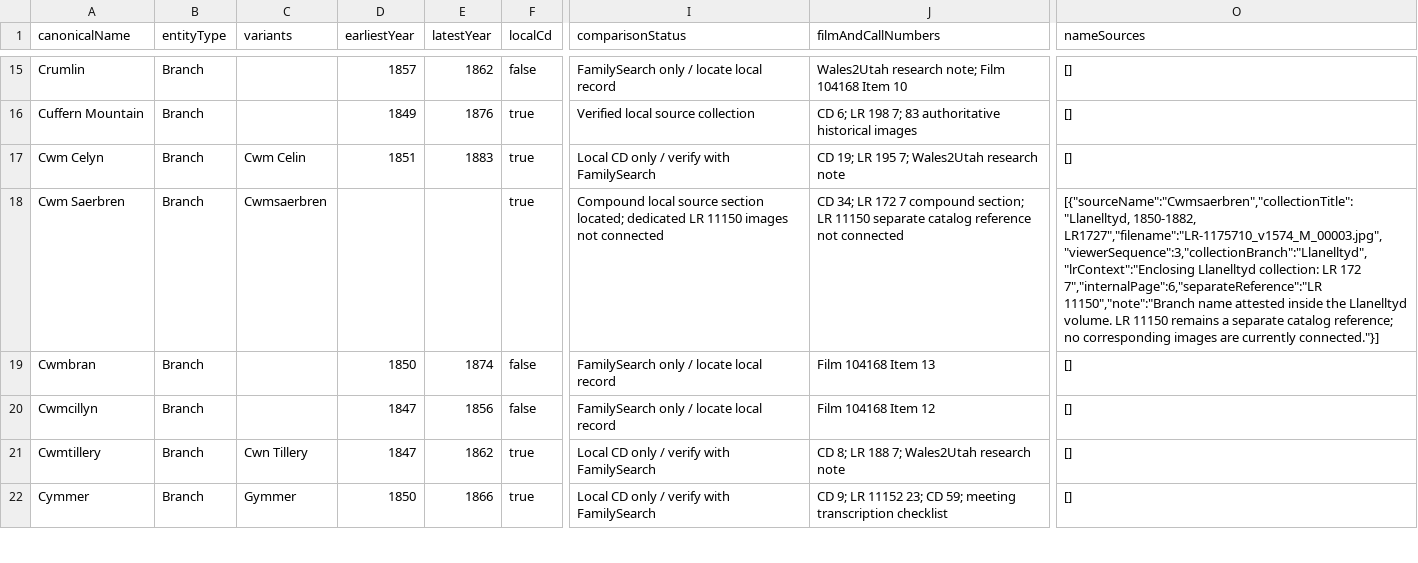
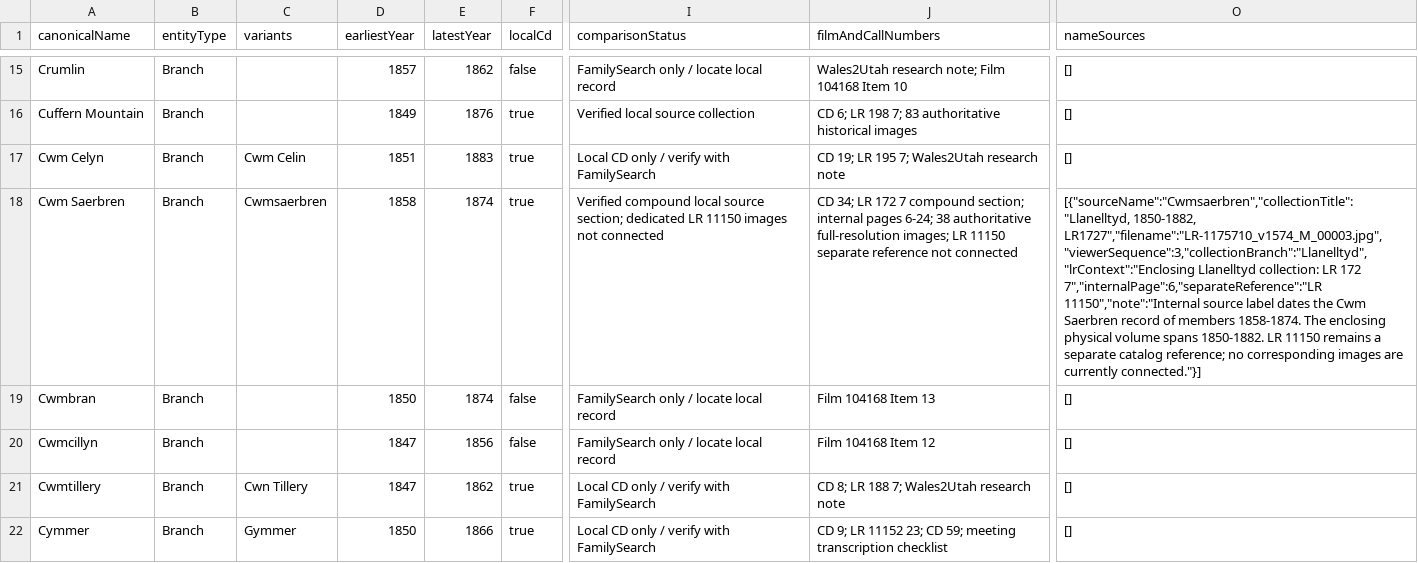
Before and after one commit to utahbug/WelshLDSMembership1800s, a CSV file: BRANCH_REGISTRY.csv, drawn as a sheet; only a part is shown, gaps mark what is left out; the diff names each change by its address in the sheet, - before the commit and + after, or states it on an @@ line.

Commit message:
Publish Cwm Saerbren branch section

```diff
--- a/BRANCH_REGISTRY.csv
+++ b/BRANCH_REGISTRY.csv
-D18 (earliestYear): (empty)
+D18 (earliestYear): 1858
-E18 (latestYear): (empty)
+E18 (latestYear): 1874
-I18 (comparisonStatus): Compound local source section located; dedicated LR…
+I18 (comparisonStatus): Verified compound local source section; dedicated LR…
-J18 (filmAndCallNumbers): …compound section; LR 11150 separate catalog reference not…
+J18 (filmAndCallNumbers): …compound section; internal pages 6-24; 38 authoritative full-resolution images; LR 11150 separate reference not…
-O18 (nameSources): …172 7","internalPage":6,"separateReference":"LR 11150","note":"Branch name attested inside the Llanelltyd volume. LR 11150…
+O18 (nameSources): …172 7","internalPage":6,"separateReference":"LR 11150","note":"Internal source label dates the Cwm Saerbren record of members 1858-1874. The enclosing physical volume spans 1850-1882. LR 11150…
```
Also changed, not shown: 7 other files.
